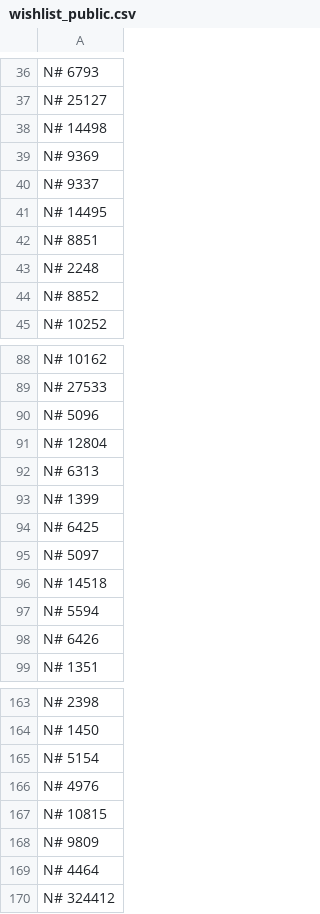
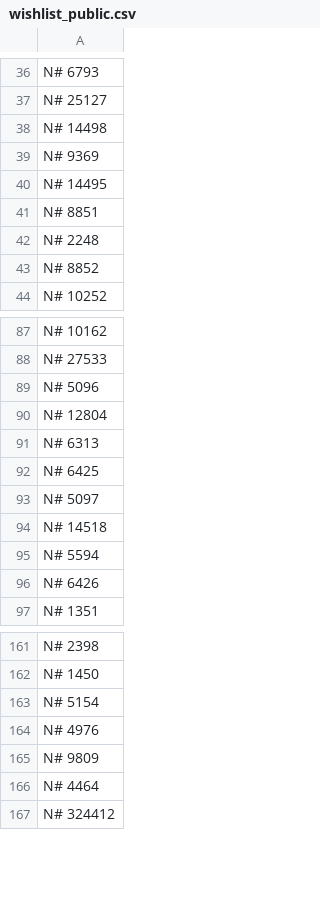
Before and after one commit to javignacio/numista-page, a CSV file: generator/inputs/wishlist_public.csv, drawn as a sheet; only a part is shown, gaps mark what is left out.

Commit message:
Update Numista source data

```diff
--- a/generator/inputs/wishlist_public.csv
+++ b/generator/inputs/wishlist_public.csv
@@ -39,3 +39,2 @@ N# 14498
 N# 9369
-N# 9337
 N# 14495
@@ -92,3 +91,2 @@ N# 12804
 N# 6313
-N# 1399
 N# 6425
@@ -166,3 +164,2 @@ N# 5154
 N# 4976
-N# 10815
 N# 9809
```
Also changed, not shown: 1 other file.
